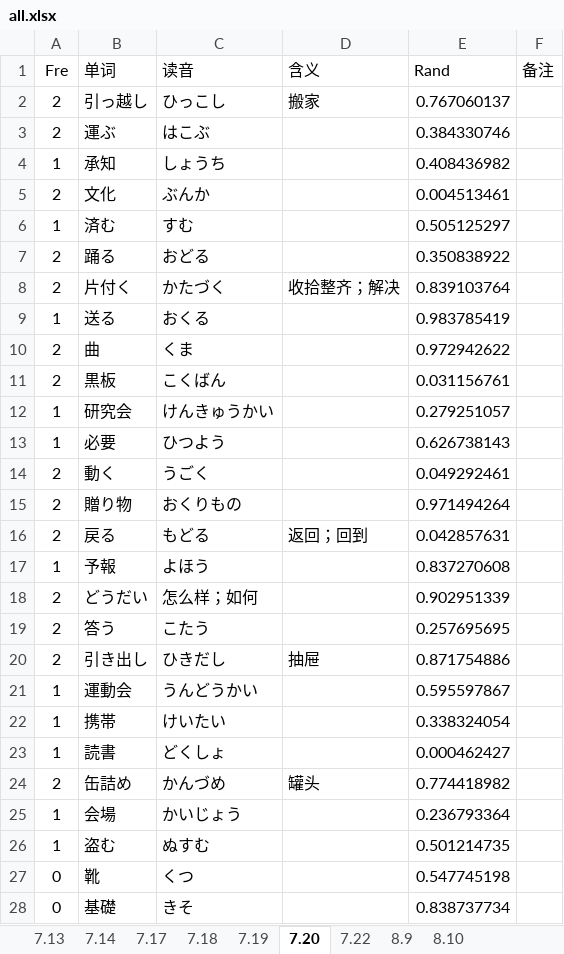
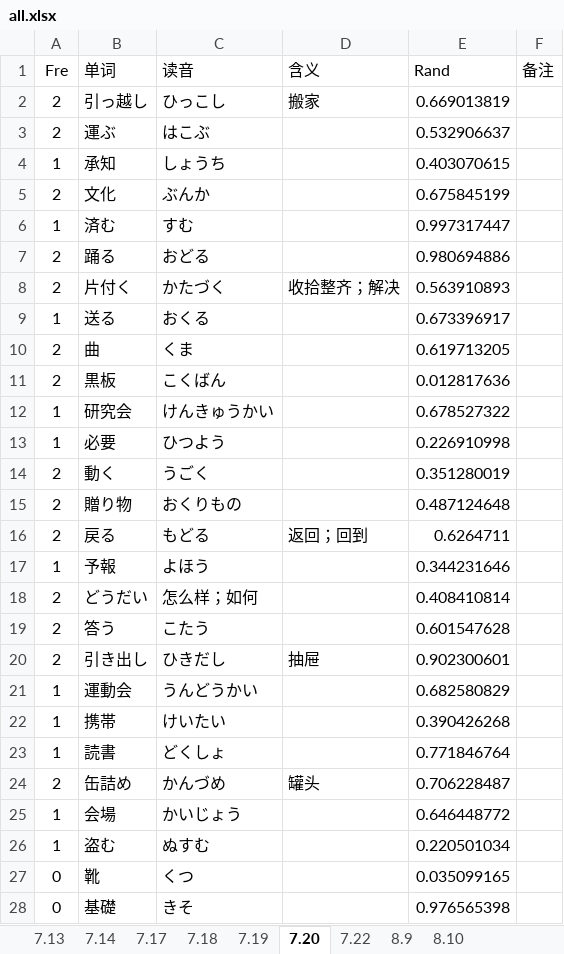
Before and after one commit to njxuxiao/2025_12, an Excel workbook: WORD/all.xlsx, sheet 7.20, drawn as a sheet; only a part is shown; values as stored, in another font and other column widths than the file's, no borders; the diff covers the shown part only; the diff names each change by its address in the sheet, - before the commit and + after, or states it on an @@ line.

```diff
--- a/WORD/all.xlsx (sheet 7.20)
+++ b/WORD/all.xlsx (sheet 7.20)
-E2 (Rand): 0.767060137
+E2 (Rand): 0.669013819
-E3 (Rand): 0.384330746
+E3 (Rand): 0.532906637
-E4 (Rand): 0.408436982
+E4 (Rand): 0.403070615
-E5 (Rand): 0.004513461
+E5 (Rand): 0.675845199
-E6 (Rand): 0.505125297
+E6 (Rand): 0.997317447
-E7 (Rand): 0.350838922
+E7 (Rand): 0.980694886
-E8 (Rand): 0.839103764
+E8 (Rand): 0.563910893
-E9 (Rand): 0.983785419
+E9 (Rand): 0.673396917
-E10 (Rand): 0.972942622
+E10 (Rand): 0.619713205
-E11 (Rand): 0.031156761
+E11 (Rand): 0.012817636
-E12 (Rand): 0.279251057
+E12 (Rand): 0.678527322
-E13 (Rand): 0.626738143
+E13 (Rand): 0.226910998
-E14 (Rand): 0.049292461
+E14 (Rand): 0.351280019
-E15 (Rand): 0.971494264
+E15 (Rand): 0.487124648
-E16 (Rand): 0.042857631
+E16 (Rand): 0.6264711
-E17 (Rand): 0.837270608
+E17 (Rand): 0.344231646
-E18 (Rand): 0.902951339
+E18 (Rand): 0.408410814
-E19 (Rand): 0.257695695
+E19 (Rand): 0.601547628
-E20 (Rand): 0.871754886
+E20 (Rand): 0.902300601
-E21 (Rand): 0.595597867
+E21 (Rand): 0.682580829
-E22 (Rand): 0.338324054
+E22 (Rand): 0.390426268
-E23 (Rand): 0.000462427
+E23 (Rand): 0.771846764
-E24 (Rand): 0.774418982
+E24 (Rand): 0.706228487
-E25 (Rand): 0.236793364
+E25 (Rand): 0.646448772
-E26 (Rand): 0.501214735
+E26 (Rand): 0.220501034
-E27 (Rand): 0.547745198
+E27 (Rand): 0.035099165
-E28 (Rand): 0.838737734
+E28 (Rand): 0.976565398
```
Also changed, not shown: 28 edited cells elsewhere in this sheet, sheet 7.22, sheet 7.18, sheet 8.9, sheet 7.19, sheet 7.17, sheet 8.10, 2 more sheets, 1 other file.
